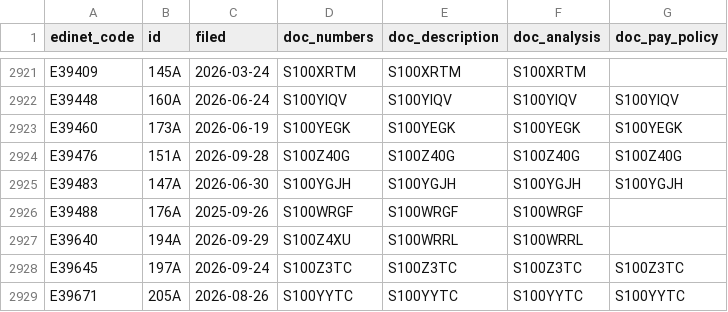
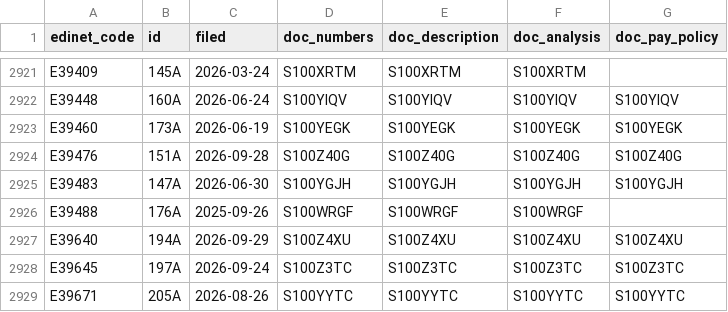
Before and after one commit to varmil/nenshu, a CSV file: pipeline/data/ledger.csv, drawn as a sheet; only a part is shown, gaps mark what is left out.

```diff
--- a/pipeline/data/ledger.csv
+++ b/pipeline/data/ledger.csv
@@ -2926,3 +2926,3 @@ E39483,147A,2026-06-30,S100YGJH,S100YGJH,S100YGJH,S100YGJH
 E39488,176A,2025-09-26,S100WRGF,S100WRGF,S100WRGF,
-E39640,194A,2026-09-29,S100Z4XU,S100WRRL,S100WRRL,
+E39640,194A,2026-09-29,S100Z4XU,S100Z4XU,S100Z4XU,S100Z4XU
 E39645,197A,2026-09-24,S100Z3TC,S100Z3TC,S100Z3TC,S100Z3TC
```
Also changed, not shown: 1 other file.
